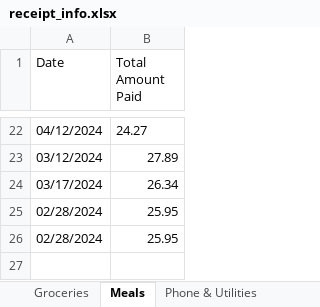
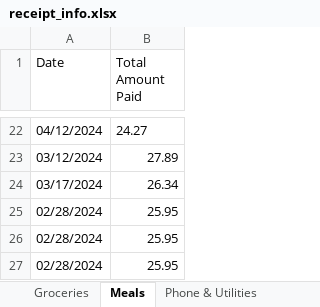
Before and after one commit to alyshawang/scan-it, an Excel workbook: receipt_info.xlsx, sheet Meals, drawn as a sheet; only a part is shown, gaps mark what is left out; values as stored, in another font and other column widths than the file's, no borders; the diff names each change by its address in the sheet, - before the commit and + after, or states it on an @@ line.

Commit message:
receipt text extraction

```diff
--- a/receipt_info.xlsx (sheet Meals)
+++ b/receipt_info.xlsx (sheet Meals)
+row 27: 02/28/2024 | 25.95
```
Also changed, not shown: 1 other file.
